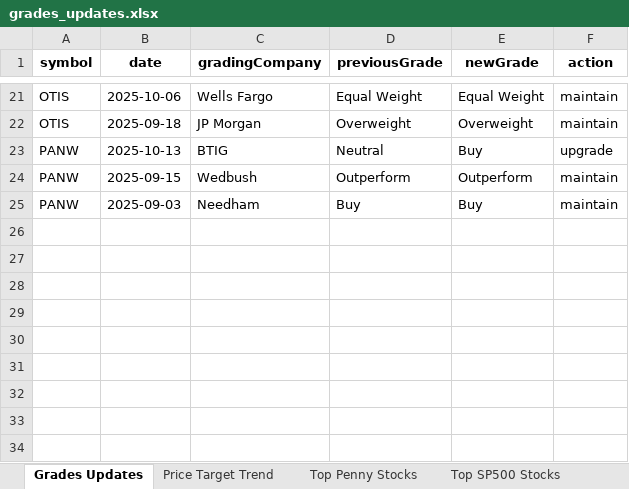
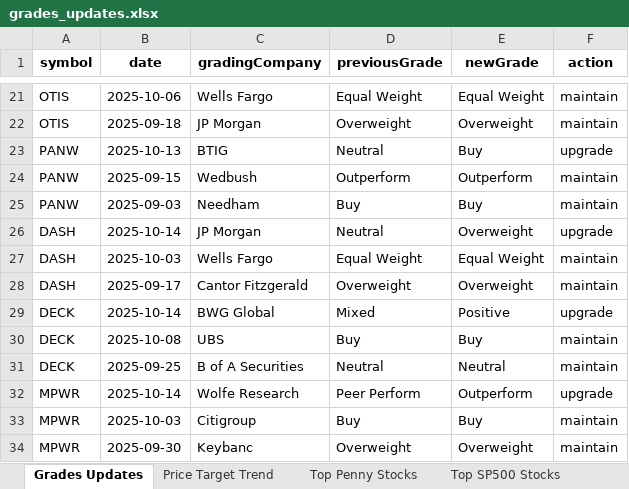
Before and after one commit to apujais007/api-nuggets, an Excel workbook: data/grades_updates.xlsx, sheet Grades Updates, drawn as a sheet; only a part is shown, gaps mark what is left out; values as stored, in another font and other column widths than the file's, no borders; the diff names each change by its address in the sheet, - before the commit and + after, or states it on an @@ line.

```diff
--- a/data/grades_updates.xlsx (sheet Grades Updates)
+++ b/data/grades_updates.xlsx (sheet Grades Updates)
+row 26: DASH | 2025-10-14 | JP Morgan | Neutral | Overweight | upgrade
+row 27: DASH | 2025-10-03 | Wells Fargo | Equal Weight | Equal Weight | maintain
+row 28: DASH | 2025-09-17 | Cantor Fitzgerald | Overweight | Overweight | maintain
+row 29: DECK | 2025-10-14 | BWG Global | Mixed | Positive | upgrade
+row 30: DECK | 2025-10-08 | UBS | Buy | Buy | maintain
+row 31: DECK | 2025-09-25 | B of A Securities | Neutral | Neutral | maintain
+row 32: MPWR | 2025-10-14 | Wolfe Research | Peer Perform | Outperform | upgrade
+row 33: MPWR | 2025-10-03 | Citigroup | Buy | Buy | maintain
+row 34: MPWR | 2025-09-30 | Keybanc | Overweight | Overweight | maintain
```
Also changed, not shown: sheet Bottom SP500 Stocks, sheet Top SP500 Stocks, sheet Top Penny Stocks, sheet Price Target Trend.
